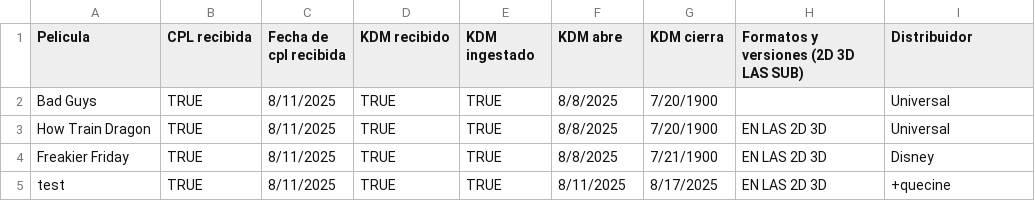
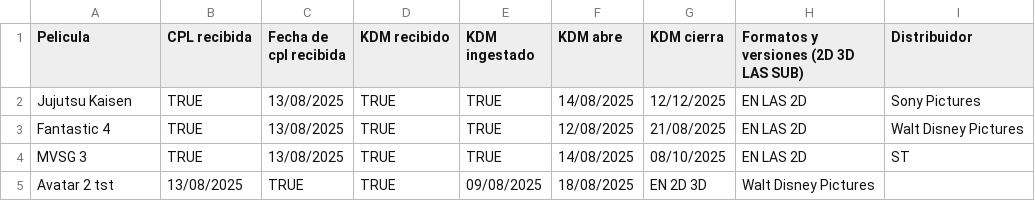
Before and after one commit to arturoservin/Control-de-KDM, a CSV file: kdm_8f3a2c9b.csv, drawn as a sheet.

Commit message:
Update kdm_8f3a2c9b.csv

```diff
--- a/kdm_8f3a2c9b.csv
+++ b/kdm_8f3a2c9b.csv
@@ -1,5 +1,5 @@
 Pelicula,CPL recibida,Fecha de cpl recibida,KDM recibido,KDM ingestado,KDM abre,KDM cierra,Formatos y versiones (2D 3D LAS SUB),Distribuidor
-Bad Guys,TRUE,8/11/2025,TRUE,TRUE,8/8/2025,7/20/1900,,Universal
-How Train Dragon,TRUE,8/11/2025,TRUE,TRUE,8/8/2025,7/20/1900,EN LAS 2D 3D, Universal
-Freakier Friday,TRUE,8/11/2025,TRUE,TRUE,8/8/2025,7/21/1900,EN LAS 2D 3D,Disney
-test,TRUE,8/11/2025,TRUE,TRUE,8/11/2025,8/17/2025,EN LAS 2D 3D,+quecine
+Jujutsu Kaisen,TRUE,13/08/2025,TRUE,TRUE,14/08/2025,12/12/2025,EN LAS 2D,Sony Pictures
+Fantastic 4,TRUE,13/08/2025,TRUE,TRUE,12/08/2025,21/08/2025, EN LAS 2D,Walt Disney Pictures
+MVSG 3,TRUE,13/08/2025,TRUE,TRUE,14/08/2025,08/10/2025,EN LAS 2D,ST
+Avatar 2 tst,13/08/2025,TRUE,TRUE,09/08/2025,18/08/2025, EN 2D 3D, Walt Disney Pictures
```
